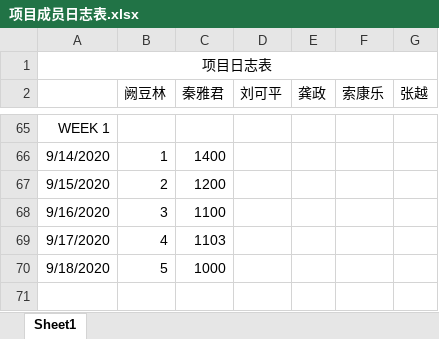
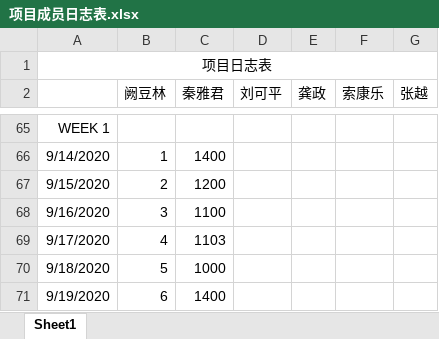
Before and after one commit to greenkarson/Driver-Fatigue-System, an Excel workbook: 项目成员日志表.xlsx, sheet Sheet1, drawn as a sheet; only a part is shown, gaps mark what is left out; values as stored, in another font and other column widths than the file's, no borders; the diff names each change by its address in the sheet, - before the commit and + after, or states it on an @@ line.

Commit message:
Update 项目成员日志表.xlsx

```diff
--- a/项目成员日志表.xlsx (sheet Sheet1)
+++ b/项目成员日志表.xlsx (sheet Sheet1)
+row 71: 9/19/2020 | 6 | 1400
```
